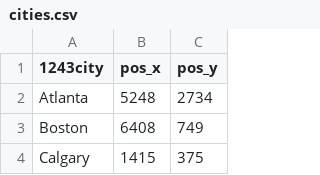
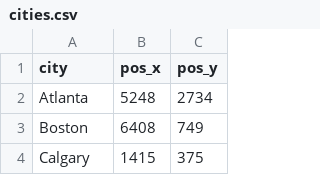
Before and after one commit to Cvmouta01/TicketToRide, a CSV file: src/Game/cities.csv, drawn as a sheet; only a part is shown.

```diff
--- a/src/Game/cities.csv
+++ b/src/Game/cities.csv
@@ -1,2 +1,2 @@
-1243city,pos_x,pos_y
+city,pos_x,pos_y
 Atlanta,5248,2734
```
Also changed, not shown: 4 other files.
